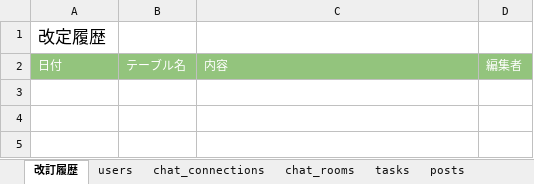
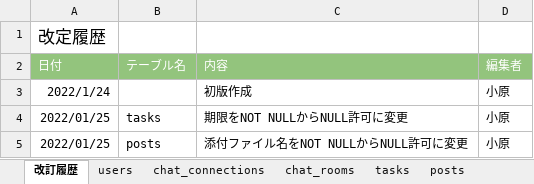
Before and after one commit to naomiiwamoto/codegym-db, an Excel workbook: db/db-challenge2/データベース定義書.xlsx, sheet 改訂履歴, drawn as a sheet; values as stored, in another font and other column widths than the file's, no borders; charts and pictures not drawn; the diff names each change by its address in the sheet, - before the commit and + after, or states it on an @@ line.

```diff
--- a/db/db-challenge2/データベース定義書.xlsx (sheet 改訂履歴)
+++ b/db/db-challenge2/データベース定義書.xlsx (sheet 改訂履歴)
+row 3: 2022/1/24 |  | 初版作成 | 小原
+row 4: 2022/01/25 | tasks | 期限をNOT NULLからNULL許可に変更 | 小原
+row 5: 2022/01/25 | posts | 添付ファイル名をNOT NULLからNULL許可に変更 | 小原
```
Also changed, not shown: sheet posts, sheet tasks, 1 other file.
